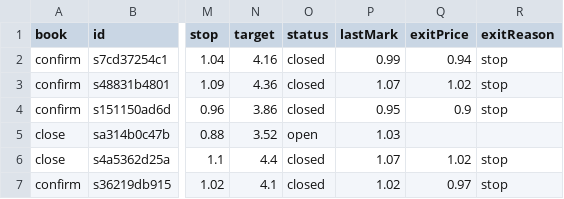
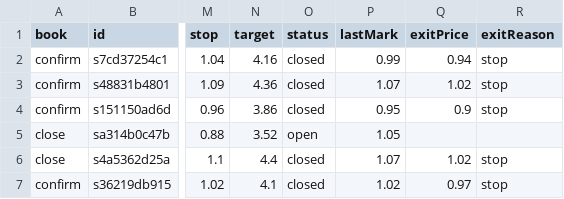
Before and after one commit to juanpameza/mrt-paper-sim, a CSV file: shadow_trades.csv, drawn as a sheet; only a part is shown, gaps mark what is left out; the diff names each change by its address in the sheet, - before the commit and + after, or states it on an @@ line.

```diff
--- a/shadow_trades.csv
+++ b/shadow_trades.csv
-P5 (lastMark): 1.03
+P5 (lastMark): 1.05
```
Also changed, not shown: scan.csv, signals_trades.csv, 5 other files.
